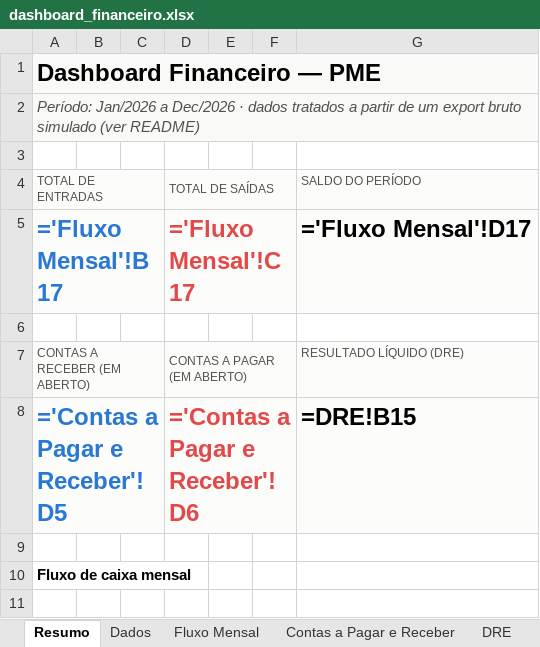
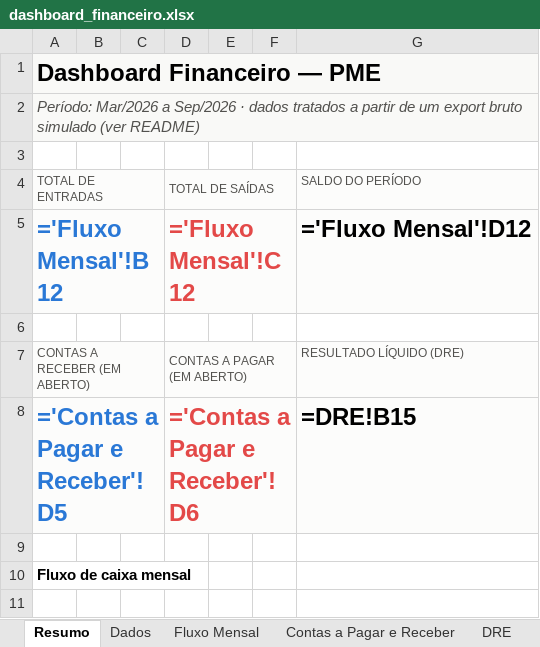
Before and after one commit to jvtdemiranda/dashboard-financeiro-PME, an Excel workbook: dashboard-financeiro-pme/dashboard/dashboard_financeiro.xlsx, sheet Resumo, drawn as a sheet; only a part is shown; values as stored, in another font and other column widths than the file's, no borders; formulas without a stored value are shown as written; charts and pictures not drawn; the diff names each change by its address in the sheet, - before the commit and + after, or states it on an @@ line.

```diff
--- a/dashboard-financeiro-pme/dashboard/dashboard_financeiro.xlsx (sheet Resumo)
+++ b/dashboard-financeiro-pme/dashboard/dashboard_financeiro.xlsx (sheet Resumo)
-A2 (TOTAL DE ENTRADAS): Período: Jan/2026 a Dec/2026 · dados…
+A2 (TOTAL DE ENTRADAS): Período: Mar/2026 a Sep/2026 · dados…
-A5 (TOTAL DE ENTRADAS): ='Fluxo Mensal'!B17
+A5 (TOTAL DE ENTRADAS): ='Fluxo Mensal'!B12
-D5 (TOTAL DE SAÍDAS): ='Fluxo Mensal'!C17
+D5 (TOTAL DE SAÍDAS): ='Fluxo Mensal'!C12
-G5 (SALDO DO PERÍODO): ='Fluxo Mensal'!D17
+G5 (SALDO DO PERÍODO): ='Fluxo Mensal'!D12
```
Also changed, not shown: sheet Dados, sheet Contas a Pagar e Receber, sheet Fluxo Mensal, charts or pictures, 11 other files.
